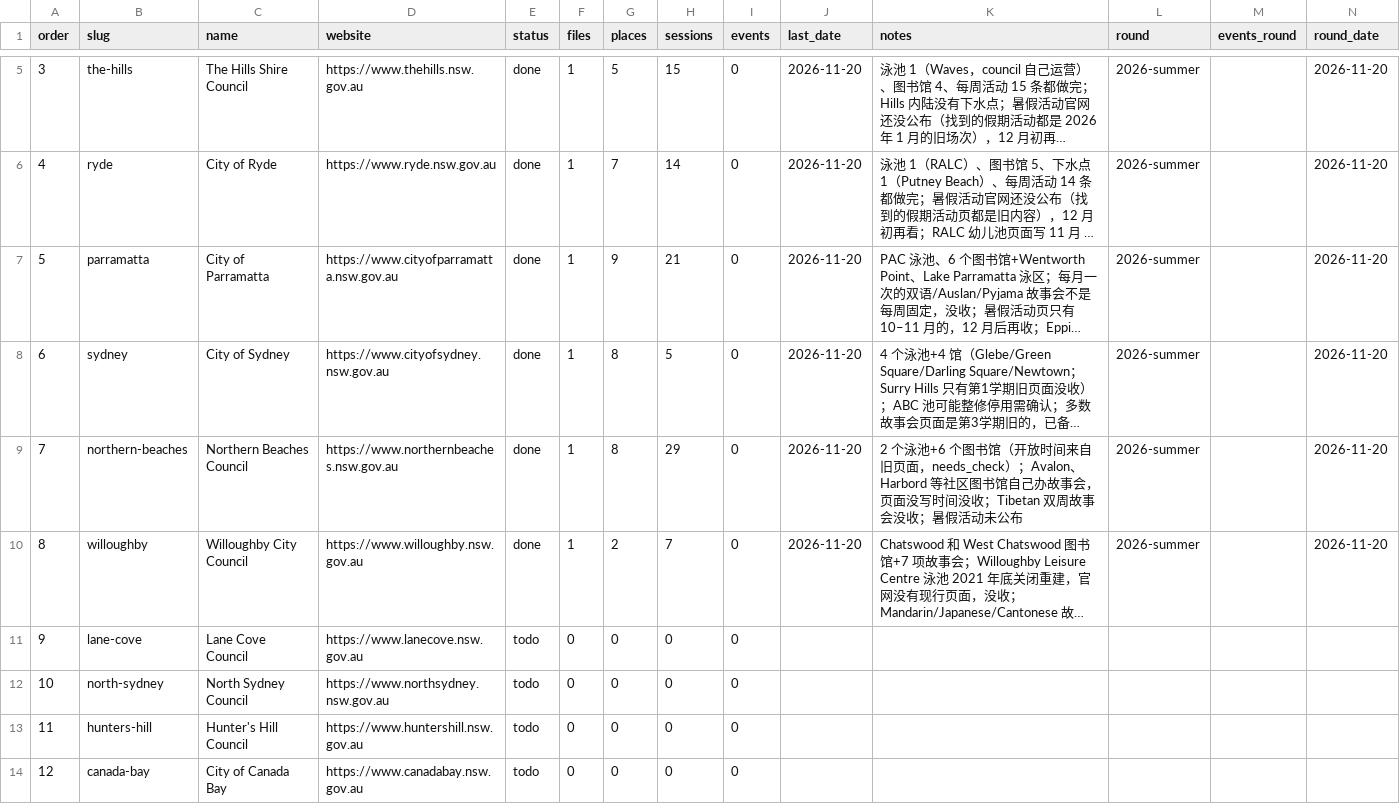
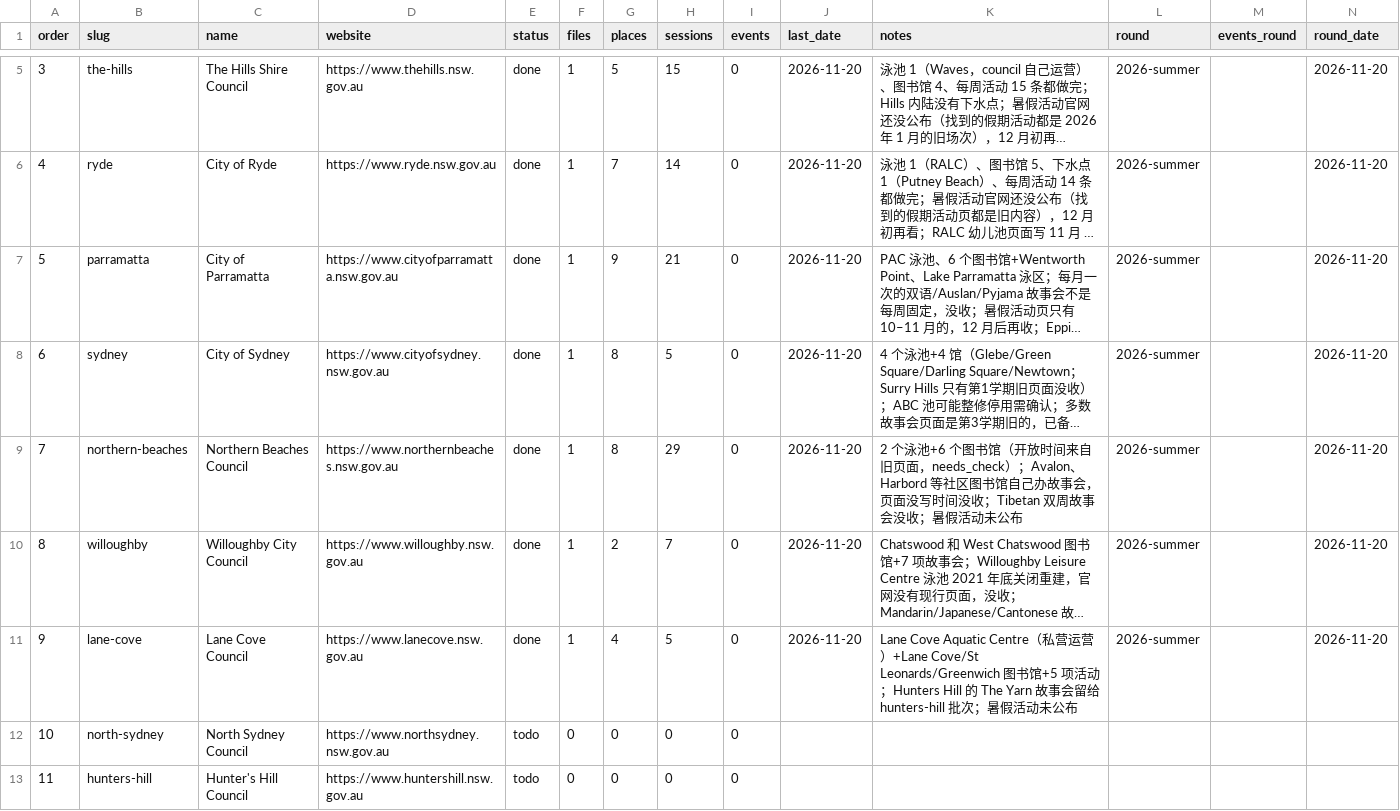
Before and after one commit to sasuke9527/parkapp-data, a CSV file: place_batches.csv, drawn as a sheet; only a part is shown, gaps mark what is left out; the shorter side is filled out with more unchanged rows; long unchanged cells end in …; the diff names each change by its address in the sheet, - before the commit and + after, or states it on an @@ line.

```diff
--- a/place_batches.csv
+++ b/place_batches.csv
-E11 (status): todo
+E11 (status): done
-F11 (files): 0
+F11 (files): 1
-G11 (places): 0
+G11 (places): 4
-H11 (sessions): 0
+H11 (sessions): 5
-J11 (last_date): (empty)
+J11 (last_date): 2026-11-20
-K11 (notes): (empty)
+K11 (notes): Lane Cove Aquatic Centre（私营运营）+Lane Cove/St Leonards/Greenwich 图书馆+5 项活动；Hunters Hill 的 The Yarn 故事会留给 hunters-hill 批次；暑假活动未公布
-L11 (round): (empty)
+L11 (round): 2026-summer
-N11 (round_date): (empty)
+N11 (round_date): 2026-11-20
```
